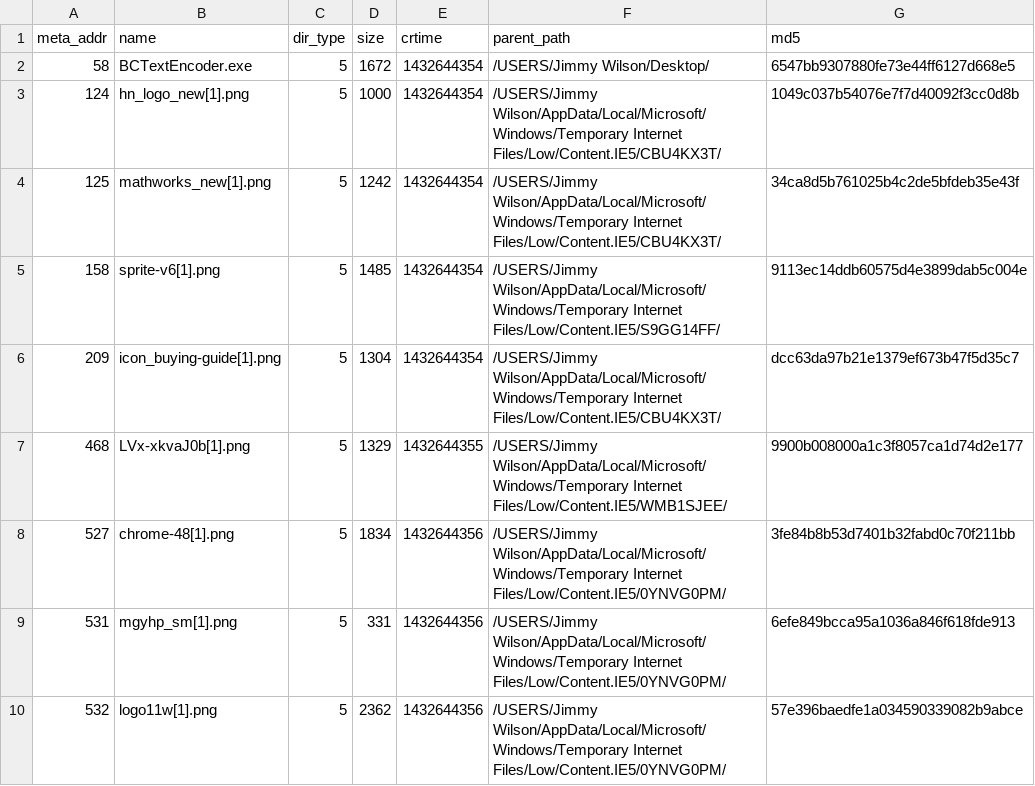
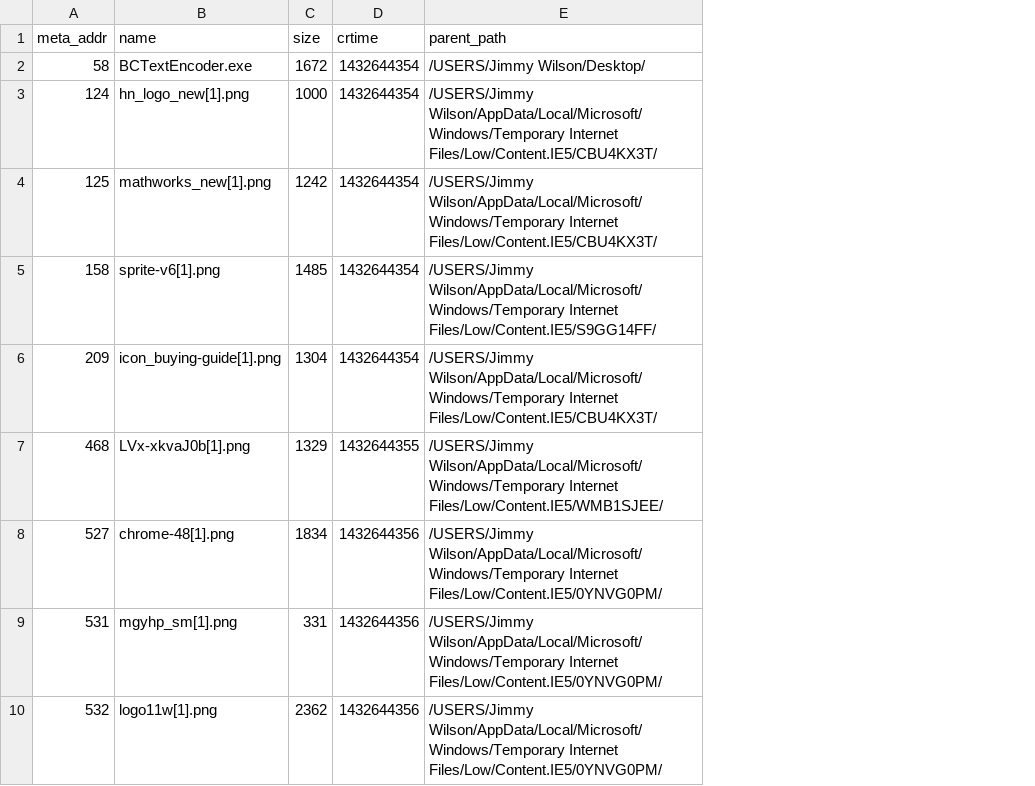
Before and after one commit to anowii/DigitalDetectives, a CSV file: Testing_Intergrated/tempfiles/MOCK_DATA2.csv, drawn as a sheet; only a part is shown; the diff names each change by its address in the sheet, - before the commit and + after, or states it on an @@ line.

```diff
--- a/Testing_Intergrated/tempfiles/MOCK_DATA2.csv
+++ b/Testing_Intergrated/tempfiles/MOCK_DATA2.csv
-column C (dir_type), rows 2-10: all 5
-column G (md5), rows 2-10: 6547bb9307880fe73e44ff6127d668e5 | 1049c037b54076e7f7d40092f3cc0d8b | 34ca8d5b761025b4c2de5bfdeb35e43f | 9113ec14ddb60575d4e3899dab5c004e | dcc63da97b21e1379ef673b47f5d35c7 | 9900b008000a1c3f8057ca1d74d2e177 | 3fe84b8b53d7401b32fabd0c70f211bb | 6efe849bcca95a1036a846f618fde913 | 57e396baedfe1a034590339082b9abce
```
Also changed, not shown: 6 other files.
